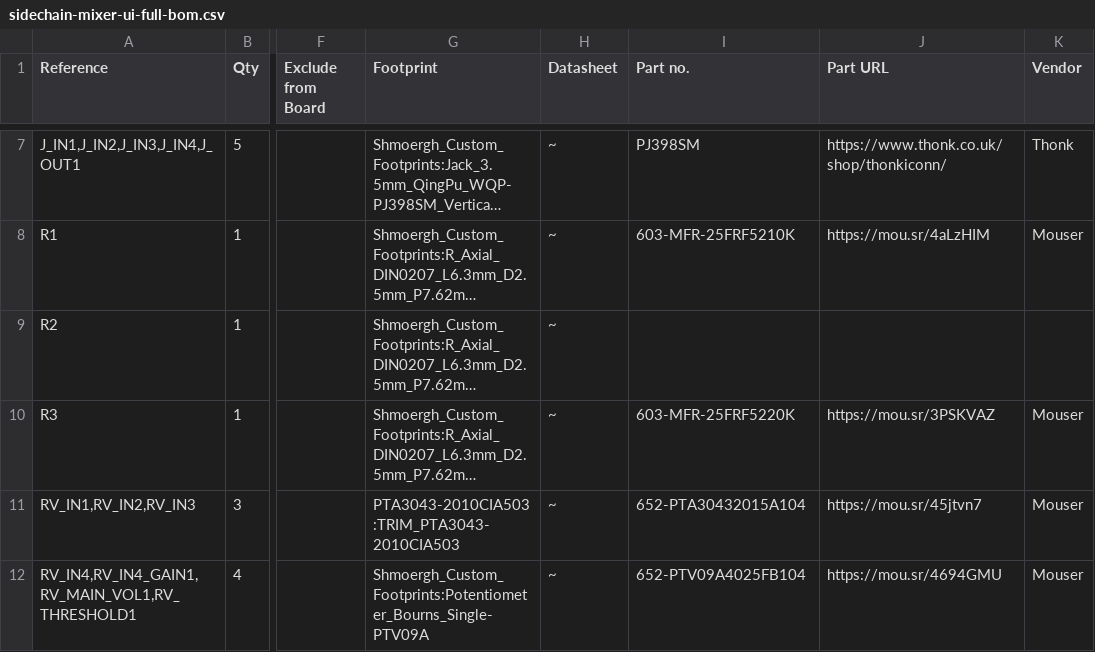
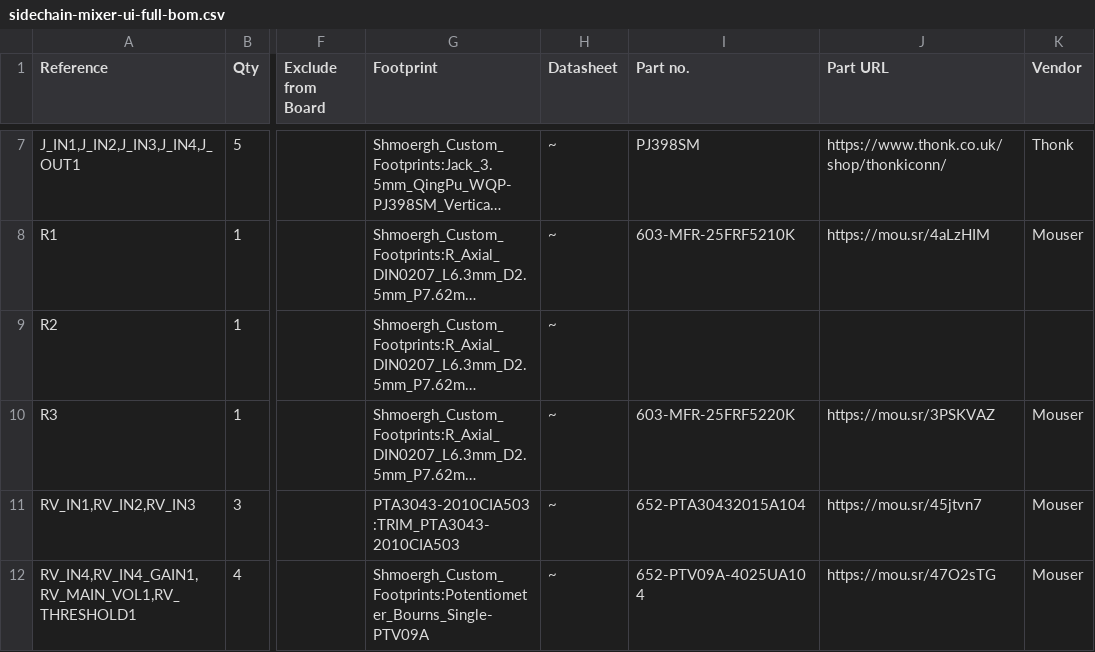
Before and after one commit to shmoergh/moduleur, a CSV file: modules/03-sidechain-mixer/electronics/ui/sidechain-mixer-ui-full-bom.csv, drawn as a sheet; only a part is shown, gaps mark what is left out; long unchanged cells end in …; the diff names each change by its address in the sheet, - before the commit and + after, or states it on an @@ line.

Commit message:
Fixed pot part number bug for Mixer module

```diff
--- a/modules/03-sidechain-mixer/electronics/ui/sidechain-mixer-ui-full-bom.csv
+++ b/modules/03-sidechain-mixer/electronics/ui/sidechain-mixer-ui-full-bom.csv
-I12 (Part no.): 652-PTV09A4025FB104
+I12 (Part no.): 652-PTV09A-4025UA104
-J12 (Part URL): https://mou.sr/4694GMU
+J12 (Part URL): https://mou.sr/47O2sTG
```
Also changed, not shown: 1 other file.
